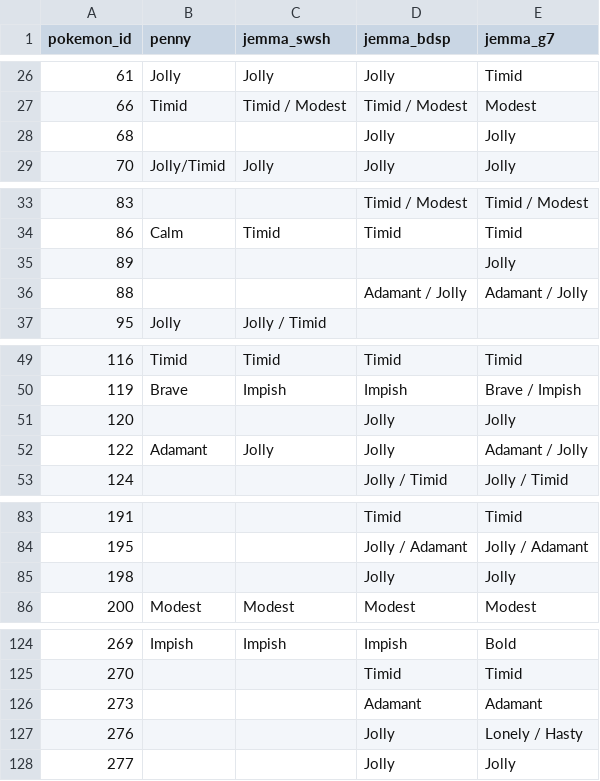
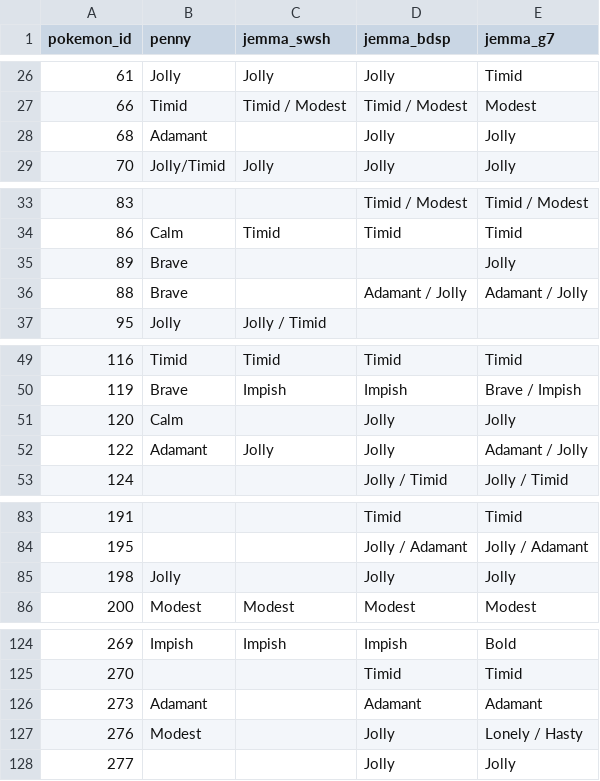
Before and after one commit to penelopeysm/apripsql, a CSV file: csv/natures.csv, drawn as a sheet; only a part is shown, gaps mark what is left out; the diff covers the shown part only.

Commit message:
update natures from my sheet

```diff
--- a/csv/natures.csv
+++ b/csv/natures.csv
@@ -27,3 +27,3 @@ pokemon_id,penny,jemma_swsh,jemma_bdsp,jemma_g7
 66,Timid,Timid / Modest,Timid / Modest,Modest
-68,,,Jolly,Jolly
+68,Adamant,,Jolly,Jolly
 70,Jolly/Timid,Jolly,Jolly,Jolly
@@ -34,4 +34,4 @@ pokemon_id,penny,jemma_swsh,jemma_bdsp,jemma_g7
 86,Calm,Timid,Timid,Timid
-89,,,,Jolly
-88,,,Adamant / Jolly,Adamant / Jolly
+89,Brave,,,Jolly
+88,Brave,,Adamant / Jolly,Adamant / Jolly
 95,Jolly,Jolly / Timid,,
@@ -50,3 +50,3 @@ pokemon_id,penny,jemma_swsh,jemma_bdsp,jemma_g7
 119,Brave,Impish,Impish,Brave / Impish
-120,,,Jolly,Jolly
+120,Calm,,Jolly,Jolly
 122,Adamant,Jolly,Jolly,Adamant / Jolly
@@ -84,3 +84,3 @@ pokemon_id,penny,jemma_swsh,jemma_bdsp,jemma_g7
 195,,,Jolly / Adamant,Jolly / Adamant
-198,,,Jolly,Jolly
+198,Jolly,,Jolly,Jolly
 200,Modest,Modest,Modest,Modest
@@ -125,4 +125,4 @@ pokemon_id,penny,jemma_swsh,jemma_bdsp,jemma_g7
 270,,,Timid,Timid
-273,,,Adamant,Adamant
-276,,,Jolly,Lonely / Hasty
+273,Adamant,,Adamant,Adamant
+276,Modest,,Jolly,Lonely / Hasty
 277,,,Jolly,Jolly
```
Also changed, not shown: 8 edited cells elsewhere in this file, static/natures-raw.csv.
